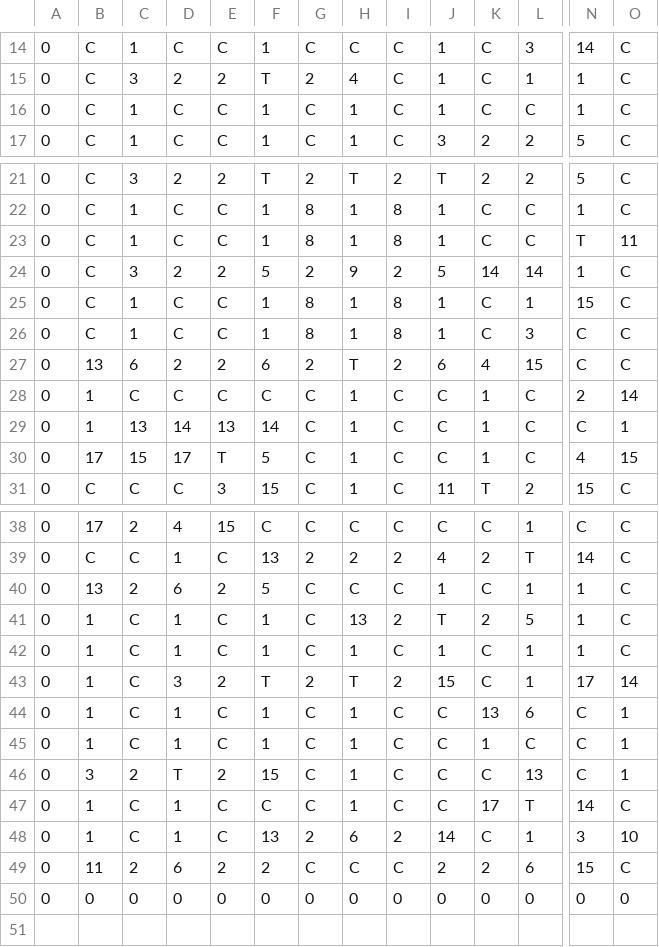
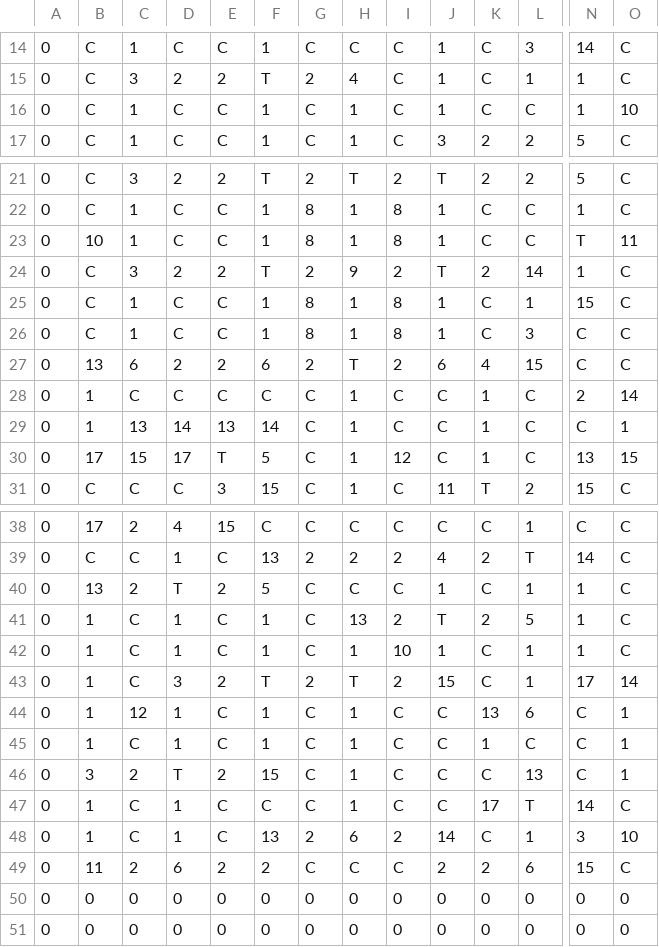
Before and after one commit to starfoxcom/Run-Doggy-, a CSV file: Assets/Resources/MapaTest.csv, drawn as a sheet; only a part is shown, gaps mark what is left out; rows hold the shown columns only; the diff names each change by its address in the sheet, - before the commit and + after, or states it on an @@ line.

```diff
--- a/Assets/Resources/MapaTest.csv
+++ b/Assets/Resources/MapaTest.csv
-O16: C
+O16: 10
-B23: C
+B23: 10
-F24: 5
+F24: T
-J24: 5
+J24: T
-K24: 14
+K24: 2
-I30: C
+I30: 12
-N30: 4
+N30: 13
-D40: 6
+D40: T
-I42: C
+I42: 10
-C44: C
+C44: 12
+row 50: 0 | 0 | 0 | 0 | 0 | 0 | 0 | 0 | 0 | 0 | 0 | 0 | 0 | 0
```
Also changed, not shown: 17 other files.
